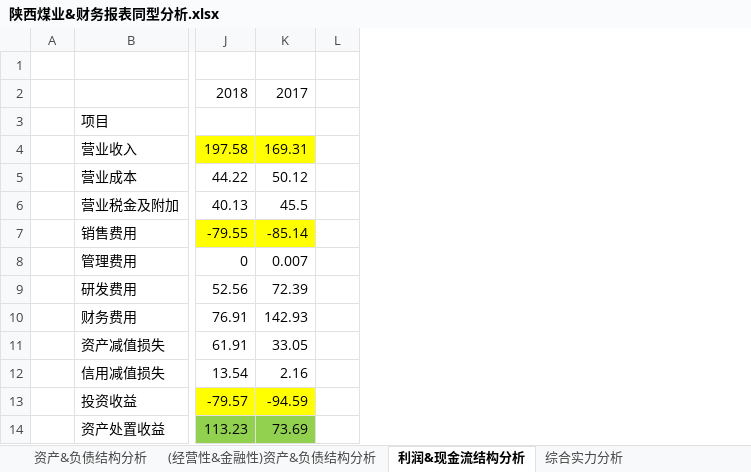
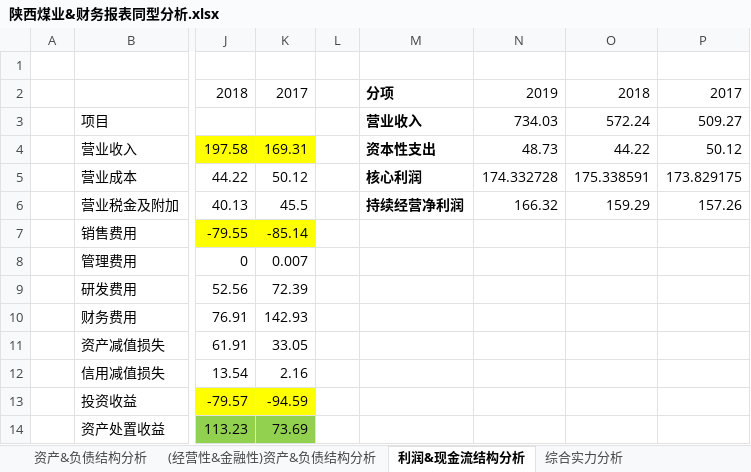
Before and after one commit to kevinwangl/private_data, an Excel workbook: funds/stocks/陕西煤业&财务报表同型分析.xlsx, sheet 利润&现金流结构分析, drawn as a sheet; only a part is shown, gaps mark what is left out; values as stored, in another font and other column widths than the file's, no borders; the diff names each change by its address in the sheet, - before the commit and + after, or states it on an @@ line.

```diff
--- a/funds/stocks/陕西煤业&财务报表同型分析.xlsx (sheet 利润&现金流结构分析)
+++ b/funds/stocks/陕西煤业&财务报表同型分析.xlsx (sheet 利润&现金流结构分析)
+column M, rows 2-6: 分项 | 营业收入 | 资本性支出 | 核心利润 | 持续经营净利润
+column N, rows 2-6: 2019 | 734.03 | 48.73 | 174.332728 | 166.32
+column O, rows 2-6: 2018 | 572.24 | 44.22 | 175.338591 | 159.29
+column P, rows 2-6: 2017 | 509.27 | 50.12 | 173.829175 | 157.26
```
Also changed, not shown: sheet (经营性&金融性)资产&负债结构分析, funds/stocks/丽珠集团&财务报表同型分析.xlsx, funds/stocks/恒瑞医药&财务报表同型分析.xlsx, 1 other file.
